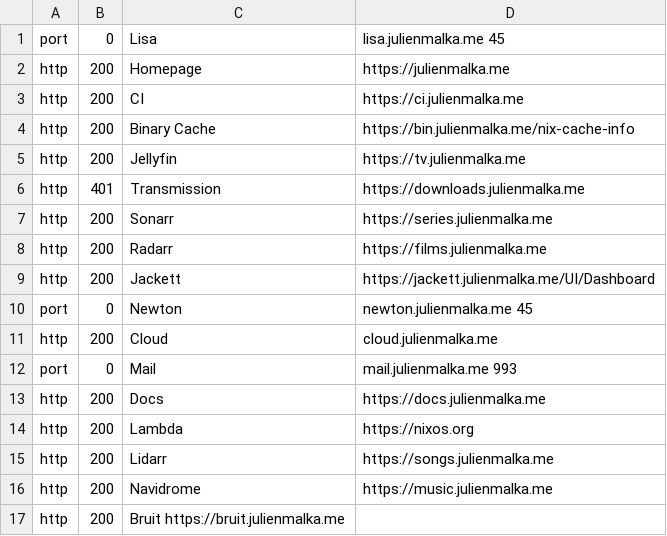
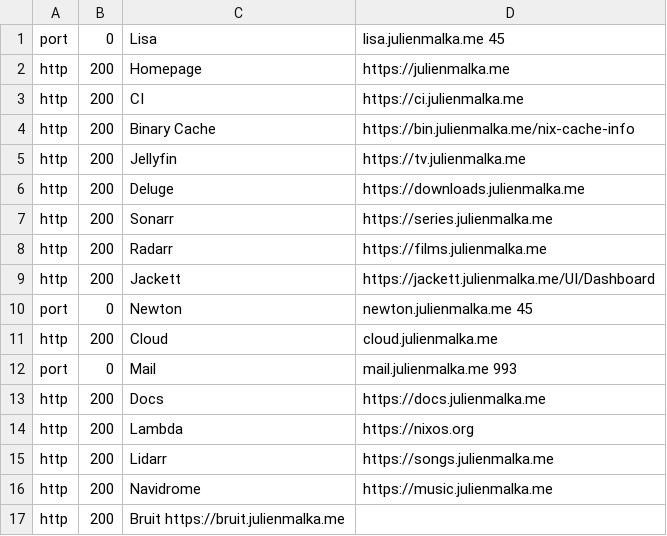
Before and after one commit to JulienMalka/snowfield, a CSV file: modules/status/checks.csv, drawn as a sheet.

Commit message:
Updated status page

```diff
--- a/modules/status/checks.csv
+++ b/modules/status/checks.csv
@@ -5,3 +5,3 @@ http,   200,  Binary Cache,           https://bin.julienmalka.me/nix-cache-info
 http,   200,  Jellyfin,               https://tv.julienmalka.me
-http,   401,  Transmission,           https://downloads.julienmalka.me
+http,   200,  Deluge,                 https://downloads.julienmalka.me
 http,   200,  Sonarr,                 https://series.julienmalka.me
```
